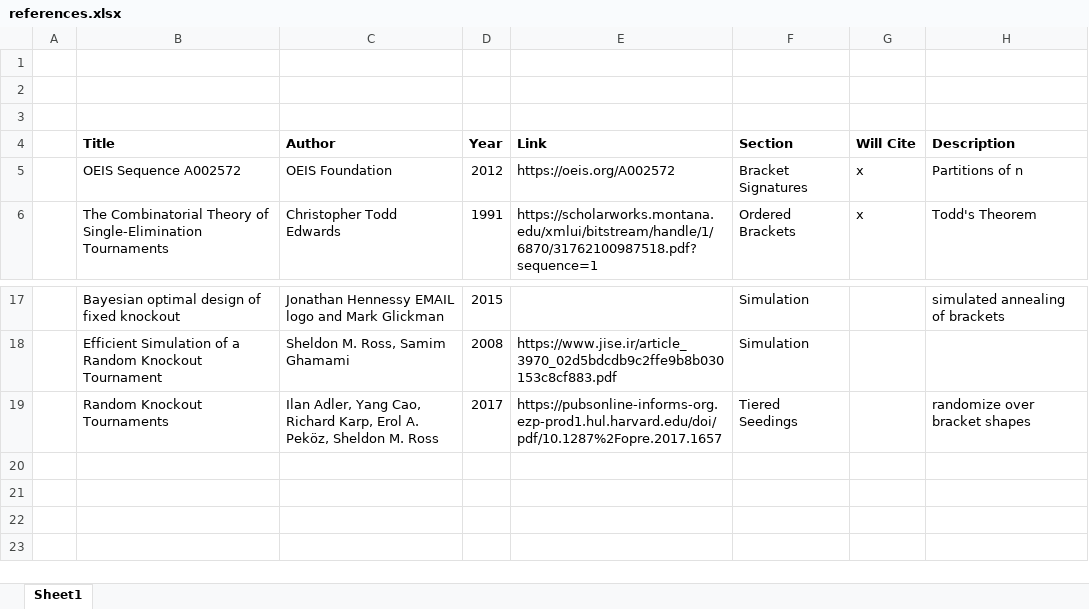
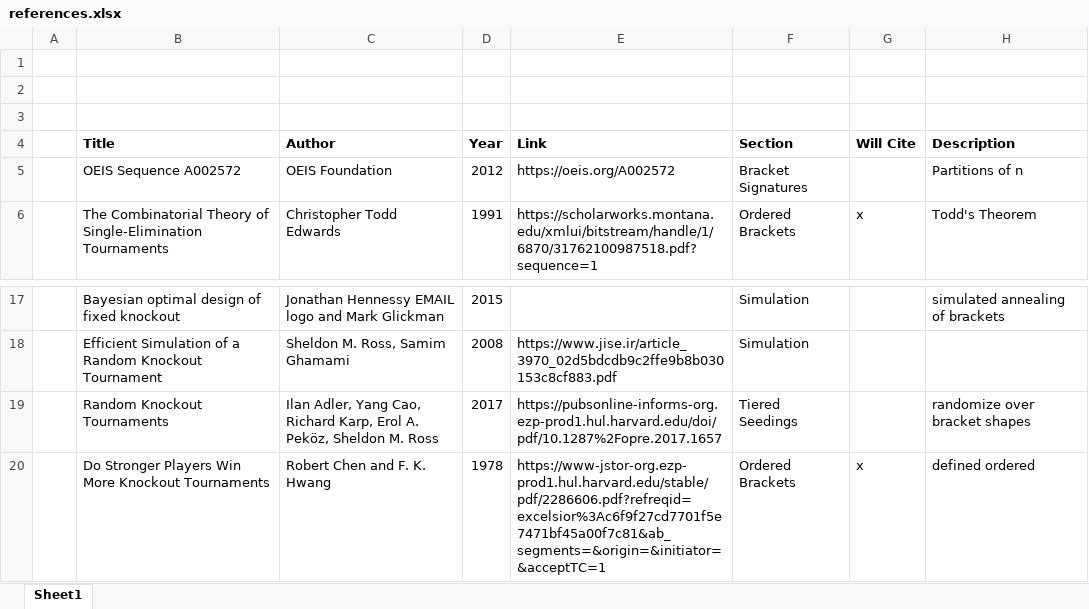
Before and after one commit to leofried/thesis, an Excel workbook: thesis-tex/references.xlsx, sheet Sheet1, drawn as a sheet; only a part is shown, gaps mark what is left out; values as stored, in another font and other column widths than the file's, no borders; the diff names each change by its address in the sheet, - before the commit and + after, or states it on an @@ line.

```diff
--- a/thesis-tex/references.xlsx (sheet Sheet1)
+++ b/thesis-tex/references.xlsx (sheet Sheet1)
-G5 (Will Cite): x
+G5 (Will Cite): (empty)
+row 20:  | Do Stronger Players Win More Knockout Tournaments | Robert Chen and F. K. Hwang | 1978 | https://www-jstor-org.ezp-prod1.hul.harvard.edu/stable/pdf/2286606.pdf?refreqid=excelsior%3Ac6f9f27cd7701f5e7471bf45a00f7c81&ab_segments=&origin=&initiator=&acceptTC=1 | Ordered Brackets | x | defined ordered
```
Also changed, not shown: 3 other files.
